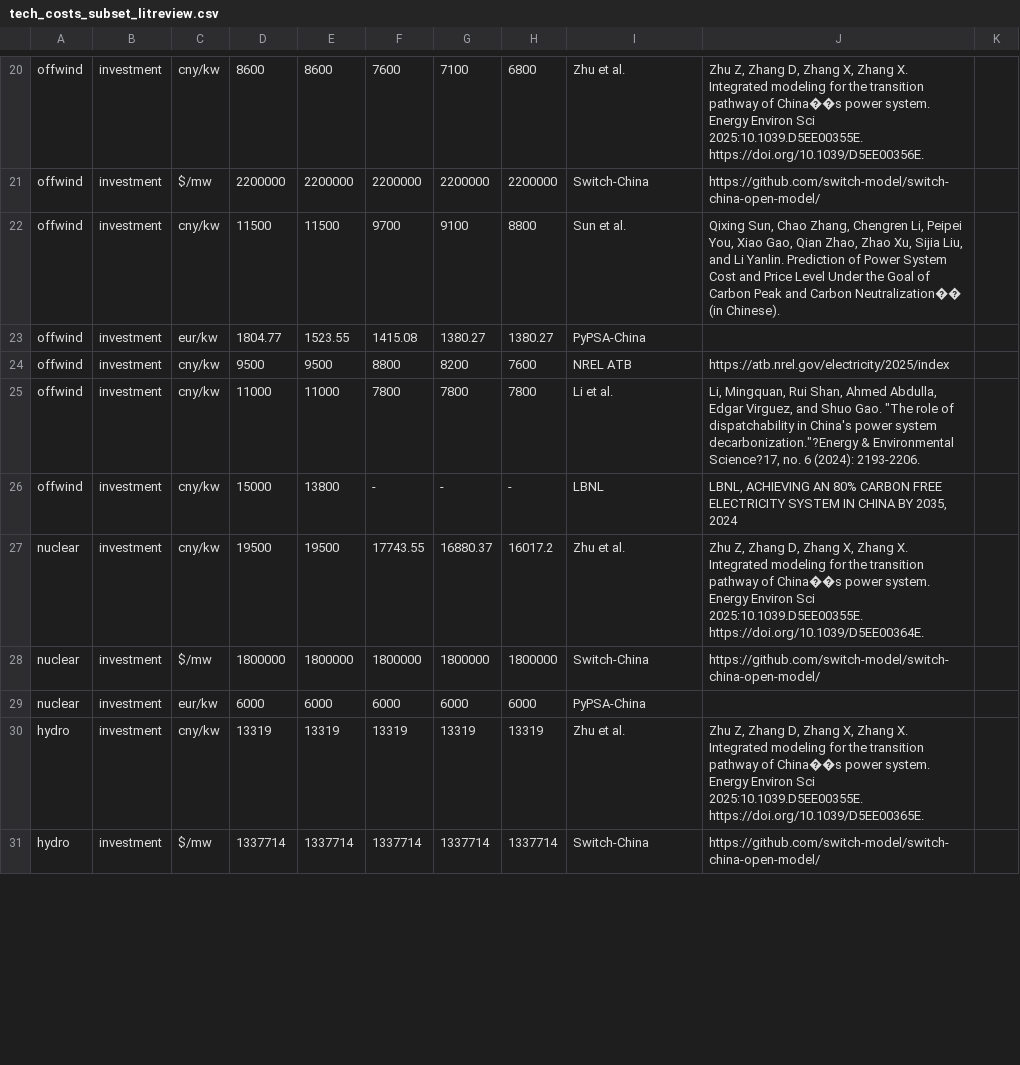
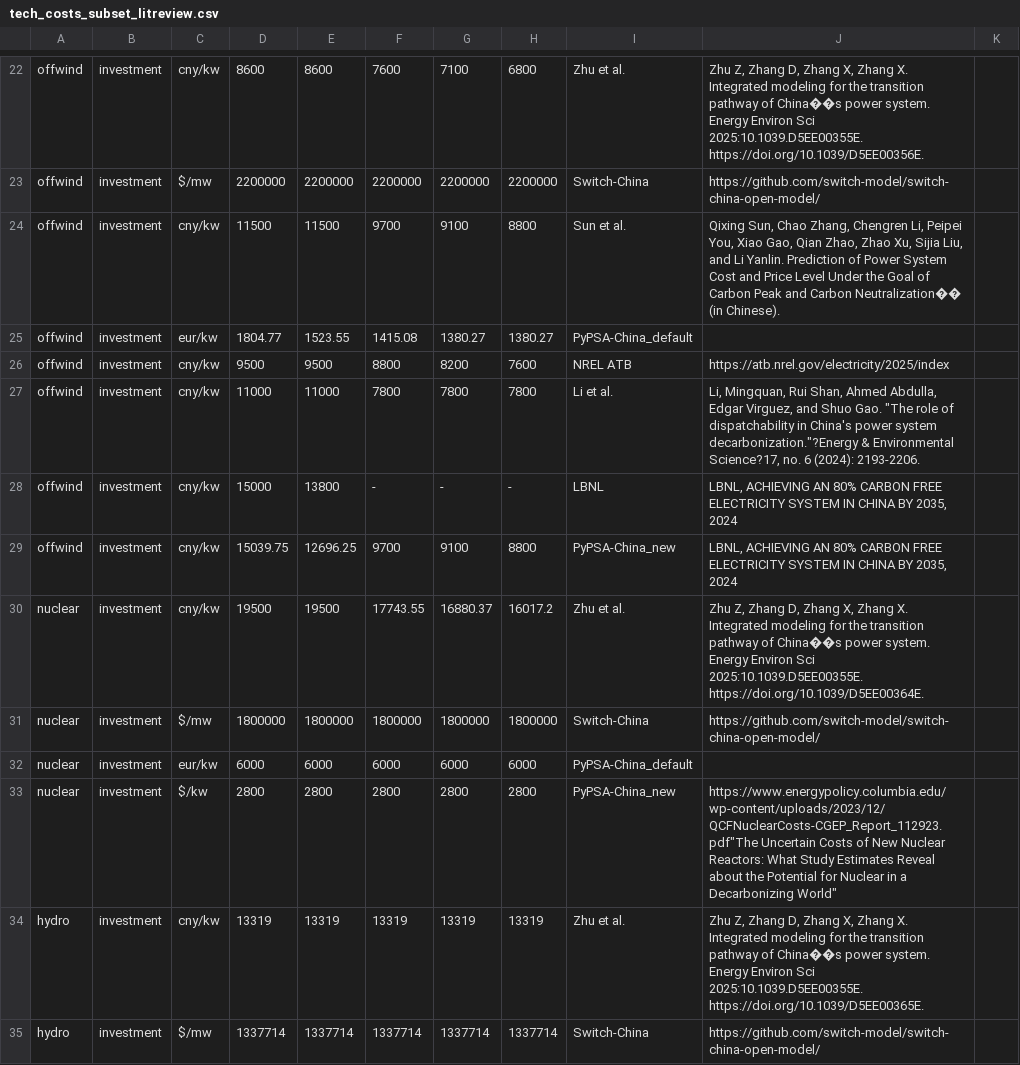
Before and after one commit to pik-piam/PyPSA-China-PIK, a CSV file: resources/data/costs/reference_costs/tech_costs_subset_litreview.csv, drawn as a sheet; only a part is shown, gaps mark what is left out; the diff covers the shown part only.

```diff
--- a/resources/data/costs/reference_costs/tech_costs_subset_litreview.csv
+++ b/resources/data/costs/reference_costs/tech_costs_subset_litreview.csv
@@ -22,3 +24,3 @@ offwind,investment,$/mw,2200000,2200000,2200000,2200000,2200000,Switch-China,htt
 offwind,investment,cny/kw,11500,11500,9700,9100,8800,Sun et al.,"Qixing Sun, Chao Zhang, Chengren Li, Peipei You, Xiao Gao, Qian Zhao, Zhao Xu, Sijia Liu, and Li Yanlin. Prediction of Power System Cost and Price Level Under the Goal of Carbon Peak and Carbon Neutralization�� (in Chinese).",
-offwind,investment,eur/kw,1804.77,1523.55,1415.08,1380.27,1380.27,PyPSA-China,,
+offwind,investment,eur/kw,1804.77,1523.55,1415.08,1380.27,1380.27,PyPSA-China_default,,
 offwind,investment,cny/kw,9500,9500,8800,8200,7600,NREL ATB,https://atb.nrel.gov/electricity/2025/index,
@@ -26,5 +28,7 @@ offwind,investment,cny/kw,11000,11000,7800,7800,7800,Li et al.,"Li, Mingquan, Ru
 offwind,investment,cny/kw,15000,13800,-,-,-,LBNL,"LBNL, ACHIEVING AN 80% CARBON FREE ELECTRICITY SYSTEM IN CHINA BY 2035, 2024",
+offwind,investment,cny/kw,15039.75,12696.25,9700,9100,8800,PyPSA-China_new,"LBNL, ACHIEVING AN 80% CARBON FREE ELECTRICITY SYSTEM IN CHINA BY 2035, 2024",
 nuclear,investment,cny/kw,19500,19500,17743.55,16880.37,16017.2,Zhu et al.,"Zhu Z, Zhang D, Zhang X, Zhang X. Integrated modeling for the transition pathway of China��s power system. Energy Environ Sci 2025:10.1039.D5EE00355E. https://doi.org/10.1039/D5EE00364E.",
 nuclear,investment,$/mw,1800000,1800000,1800000,1800000,1800000,Switch-China,https://github.com/switch-model/switch-china-open-model/,
-nuclear,investment,eur/kw,6000,6000,6000,6000,6000,PyPSA-China,,
+nuclear,investment,eur/kw,6000,6000,6000,6000,6000,PyPSA-China_default,,
+nuclear,investment,$/kw,2800,2800,2800,2800,2800,PyPSA-China_new,https://www.energypolicy.columbia.edu/wp-content/uploads/2023/12/QCFNuclearCosts-CGEP_Report_112923.pdf"The Uncertain Costs of New Nuclear Reactors: What Study Estimates Reveal about the Potential for Nuclear in a Decarbonizing World",
 hydro,investment,cny/kw,13319,13319,13319,13319,13319,Zhu et al.,"Zhu Z, Zhang D, Zhang X, Zhang X. Integrated modeling for the transition pathway of China��s power system. Energy Environ Sci 2025:10.1039.D5EE00355E. https://doi.org/10.1039/D5EE00365E.",
```
Also changed, not shown: 3 added rows and 19 edited cells elsewhere in this file, resources/data/costs/default/costs_2040.csv, resources/data/costs/default/costs_2045.csv, 12 other files.
